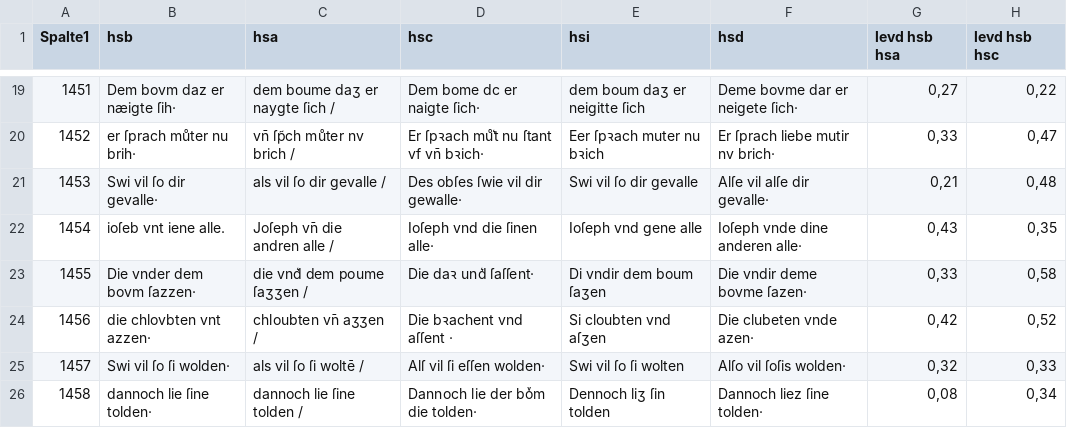
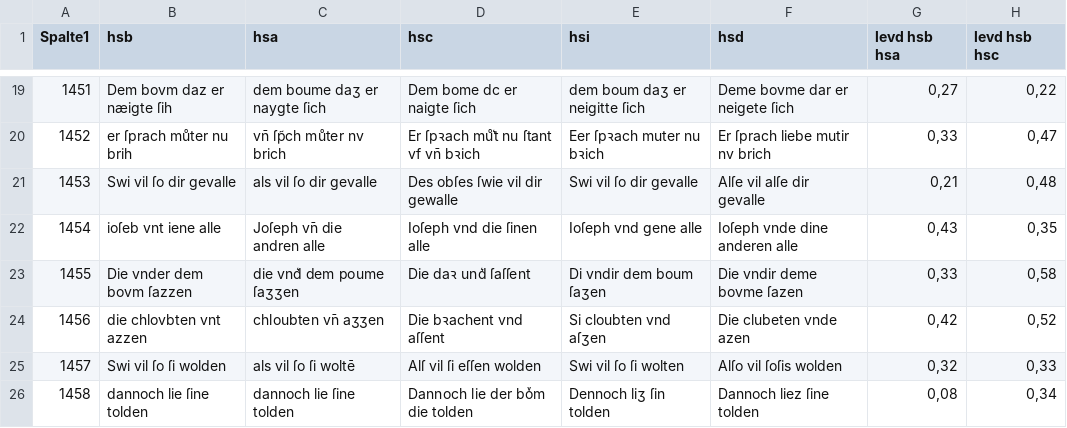
Before and after one commit to le-shammer/leseprobe-dash, a CSV file: leseprobe.csv, drawn as a sheet; only a part is shown, gaps mark what is left out; the diff covers the shown part only; the diff names each change by its address in the sheet, - before the commit and + after, or states it on an @@ line.

```diff
--- a/leseprobe.csv
+++ b/leseprobe.csv
-B19 (hsb): Dem bovm daz er næigte ſih‧
+B19 (hsb): Dem bovm daz er næigte ſih
-C19 (hsa): dem boume daʒ er naygte ſich /
+C19 (hsa): dem boume daʒ er naygte ſich
-D19 (hsc): Dem bome dc er naigte ſich‧
+D19 (hsc): Dem bome dc er naigte ſich
-F19 (hsd): Deme bovme dar er neigete ſich‧
+F19 (hsd): Deme bovme dar er neigete ſich
-B20 (hsb): er ſprach muͦter nu brih‧
+B20 (hsb): er ſprach muͦter nu brih
-C20 (hsa): vn̄ ſp̃ch muͦter nv brich /
+C20 (hsa): vn̄ ſp̃ch muͦter nv brich
-D20 (hsc): Er ſpꝛach muͦt͛ nu ſtant vf vn̄ bꝛich‧
+D20 (hsc): Er ſpꝛach muͦt͛ nu ſtant vf vn̄ bꝛich
-F20 (hsd): Er ſprach liebe mutir nv brich‧
+F20 (hsd): Er ſprach liebe mutir nv brich
-B21 (hsb): Swi vil ſo dir gevalle‧
+B21 (hsb): Swi vil ſo dir gevalle
-C21 (hsa): als vil ſo dir gevalle /
+C21 (hsa): als vil ſo dir gevalle
-D21 (hsc): Des obſes ſwie vil dir gewalle‧
+D21 (hsc): Des obſes ſwie vil dir gewalle
-F21 (hsd): Alſe vil alſe dir gevalle‧
+F21 (hsd): Alſe vil alſe dir gevalle
-B22 (hsb): ioſeb vnt iene alle.
+B22 (hsb): ioſeb vnt iene alle
-C22 (hsa): Joſeph vn̄ die andren alle /
+C22 (hsa): Joſeph vn̄ die andren alle
-D22 (hsc): Ioſeph vnd die ſinen alle‧
+D22 (hsc): Ioſeph vnd die ſinen alle
-F22 (hsd): Ioſeph vnde dine anderen alle‧
+F22 (hsd): Ioſeph vnde dine anderen alle
-B23 (hsb): Die vnder dem bovm ſazzen‧
+B23 (hsb): Die vnder dem bovm ſazzen
-C23 (hsa): die vnd͛ dem poume ſaʒʒen /
+C23 (hsa): die vnd͛ dem poume ſaʒʒen
-D23 (hsc): Die daꝛ und͛ ſaſſent‧
+D23 (hsc): Die daꝛ und͛ ſaſſent
-F23 (hsd): Die vndir deme bovme ſazen‧
+F23 (hsd): Die vndir deme bovme ſazen
-B24 (hsb): die chlovbten vnt azzen‧
+B24 (hsb): die chlovbten vnt azzen
-C24 (hsa): chloubten vn̄ aʒʒen /
+C24 (hsa): chloubten vn̄ aʒʒen
-D24 (hsc): Die bꝛachent vnd aſſent ‧
+D24 (hsc): Die bꝛachent vnd aſſent
-F24 (hsd): Die clubeten vnde azen‧
+F24 (hsd): Die clubeten vnde azen
-B25 (hsb): Swi vil ſo ſi wolden‧
+B25 (hsb): Swi vil ſo ſi wolden
-C25 (hsa): als vil ſo ſi woltē /
+C25 (hsa): als vil ſo ſi woltē
-D25 (hsc): Alſ vil ſi eſſen wolden‧
+D25 (hsc): Alſ vil ſi eſſen wolden
-F25 (hsd): Alſo vil ſoſis wolden‧
+F25 (hsd): Alſo vil ſoſis wolden
-B26 (hsb): dannoch lie ſine tolden‧
+B26 (hsb): dannoch lie ſine tolden
-C26 (hsa): dannoch lie ſine tolden /
+C26 (hsa): dannoch lie ſine tolden
-D26 (hsc): Dannoch lie der boͮm die tolden‧
+D26 (hsc): Dannoch lie der boͮm die tolden
-F26 (hsd): Dannoch liez ſine tolden‧
+F26 (hsd): Dannoch liez ſine tolden
```
Also changed, not shown: 107 edited cells elsewhere in this file.
